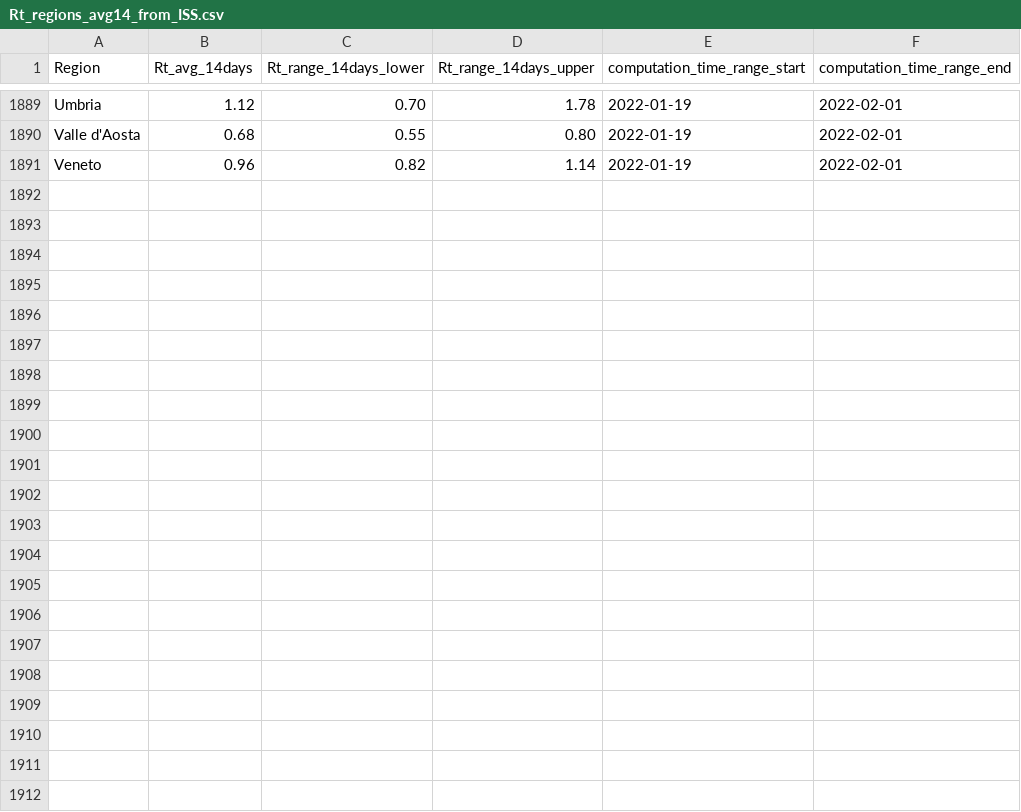
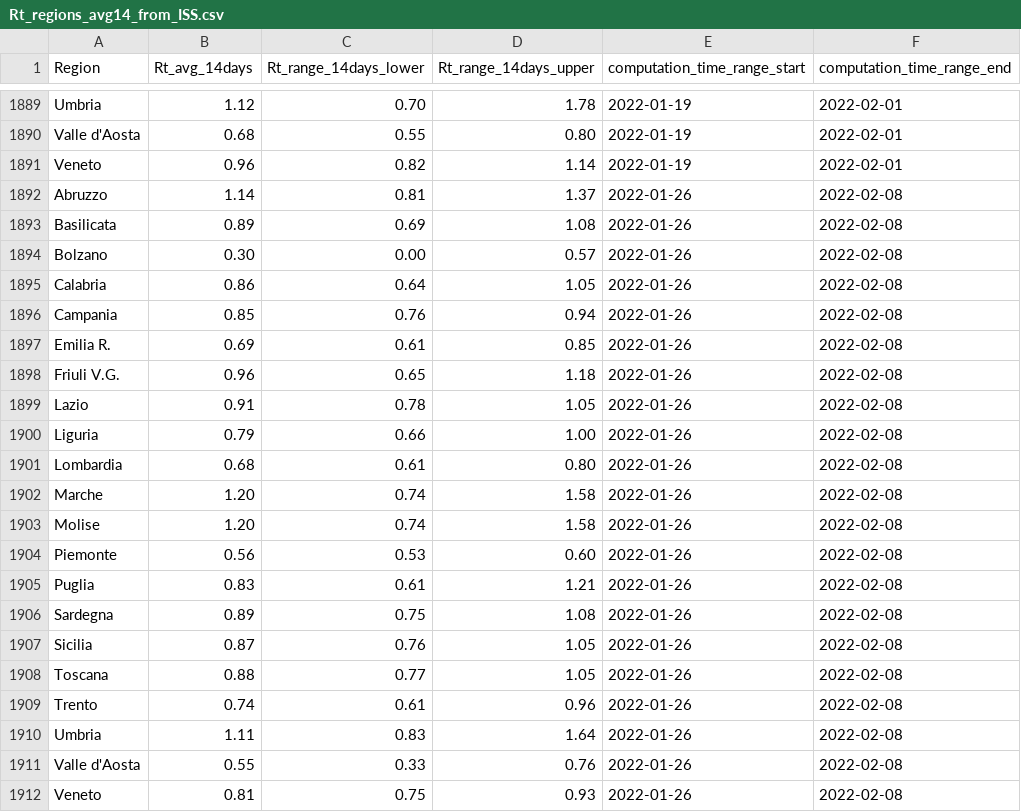
Before and after one commit to tomorrowdata/COVID-19, a CSV file: data/sources/Rt_regions_avg14_from_ISS.csv, drawn as a sheet; only a part is shown, gaps mark what is left out; the diff names each change by its address in the sheet, - before the commit and + after, or states it on an @@ line.

```diff
--- a/data/sources/Rt_regions_avg14_from_ISS.csv
+++ b/data/sources/Rt_regions_avg14_from_ISS.csv
+row 1892: Abruzzo | 1.14 | 0.81 | 1.37 | 2022-01-26 | 2022-02-08
+row 1893: Basilicata | 0.89 | 0.69 | 1.08 | 2022-01-26 | 2022-02-08
+row 1894: Bolzano | 0.30 | 0.00 | 0.57 | 2022-01-26 | 2022-02-08
+row 1895: Calabria | 0.86 | 0.64 | 1.05 | 2022-01-26 | 2022-02-08
+row 1896: Campania | 0.85 | 0.76 | 0.94 | 2022-01-26 | 2022-02-08
+row 1897: Emilia R. | 0.69 | 0.61 | 0.85 | 2022-01-26 | 2022-02-08
+row 1898: Friuli V.G. | 0.96 | 0.65 | 1.18 | 2022-01-26 | 2022-02-08
+row 1899: Lazio | 0.91 | 0.78 | 1.05 | 2022-01-26 | 2022-02-08
+row 1900: Liguria | 0.79 | 0.66 | 1.00 | 2022-01-26 | 2022-02-08
+row 1901: Lombardia | 0.68 | 0.61 | 0.80 | 2022-01-26 | 2022-02-08
+row 1902: Marche | 1.20 | 0.74 | 1.58 | 2022-01-26 | 2022-02-08
+row 1903: Molise | 1.20 | 0.74 | 1.58 | 2022-01-26 | 2022-02-08
+row 1904: Piemonte | 0.56 | 0.53 | 0.60 | 2022-01-26 | 2022-02-08
+row 1905: Puglia | 0.83 | 0.61 | 1.21 | 2022-01-26 | 2022-02-08
+row 1906: Sardegna | 0.89 | 0.75 | 1.08 | 2022-01-26 | 2022-02-08
+row 1907: Sicilia | 0.87 | 0.76 | 1.05 | 2022-01-26 | 2022-02-08
+row 1908: Toscana | 0.88 | 0.77 | 1.05 | 2022-01-26 | 2022-02-08
+row 1909: Trento | 0.74 | 0.61 | 0.96 | 2022-01-26 | 2022-02-08
+row 1910: Umbria | 1.11 | 0.83 | 1.64 | 2022-01-26 | 2022-02-08
+row 1911: Valle d'Aosta | 0.55 | 0.33 | 0.76 | 2022-01-26 | 2022-02-08
+row 1912: Veneto | 0.81 | 0.75 | 0.93 | 2022-01-26 | 2022-02-08
```
Also changed, not shown: data/sources/Rt_from_ISS.csv, 1 other file.
